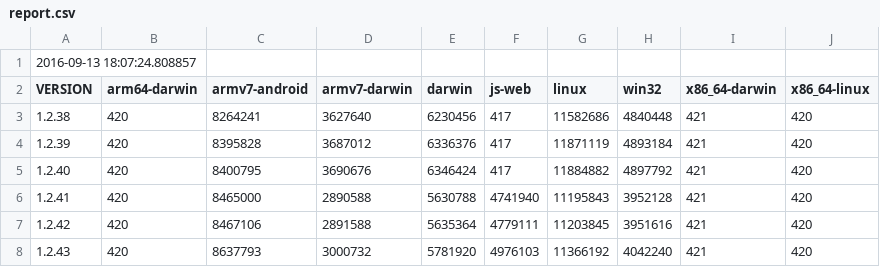
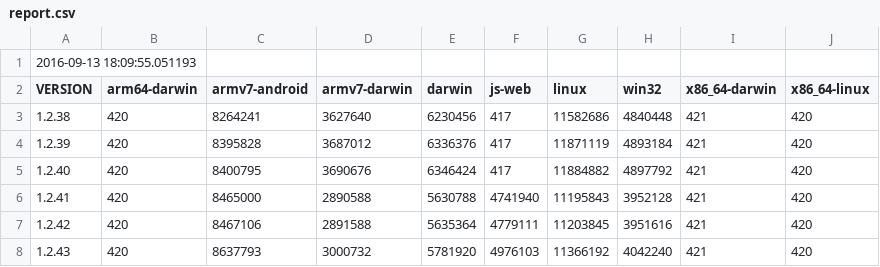
Before and after one commit to defold/build-size, a CSV file: report.csv, drawn as a sheet; only a part is shown.

Commit message:
Generated new size report and graph

```diff
--- a/report.csv
+++ b/report.csv
@@ -1,2 +1,2 @@
-2016-09-13 18:07:24.808857
+2016-09-13 18:09:55.051193
 VERSION,arm64-darwin,armv7-android,armv7-darwin,darwin,js-web,linux,win32,x86_64-darwin,x86_64-linux
```
Also changed, not shown: 1 other file.
